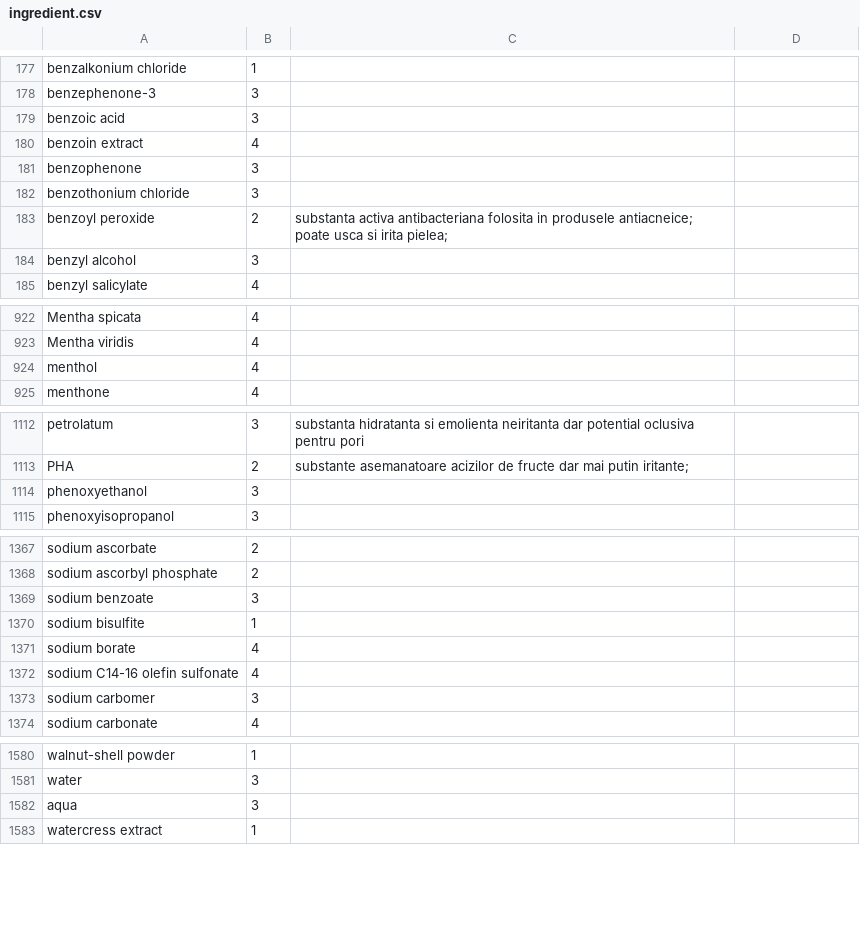
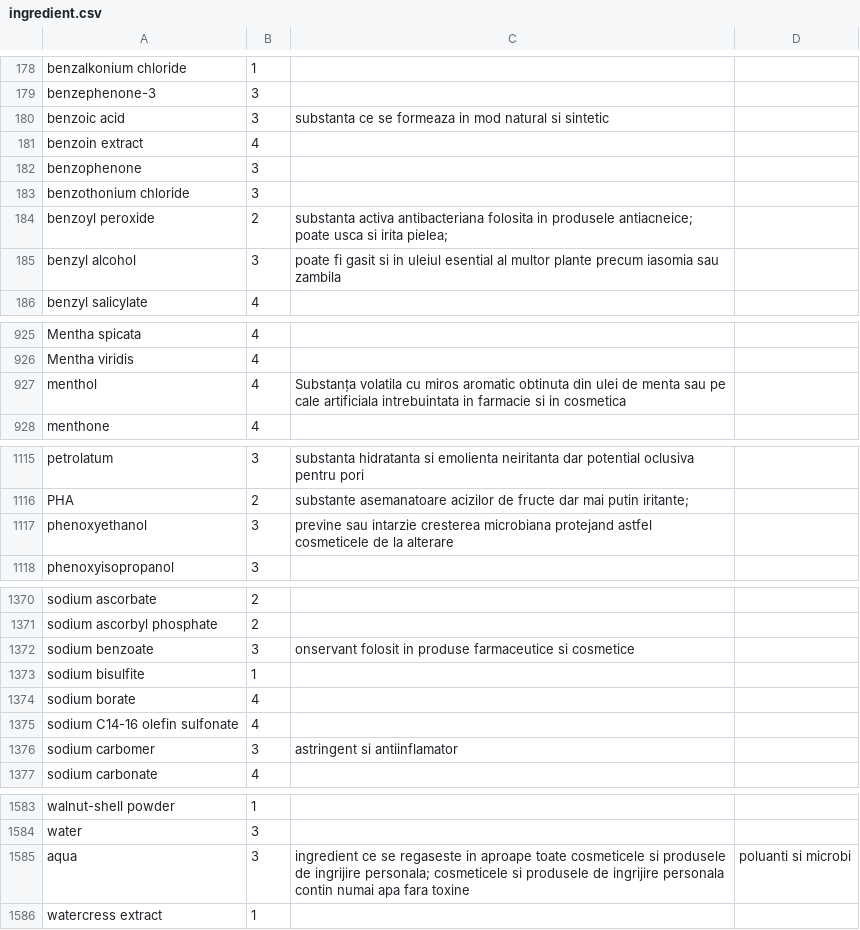
Before and after one commit to vasileoana/MyApplication, a CSV file: app/src/main/assets/ingredient.csv, drawn as a sheet; only a part is shown, gaps mark what is left out; the diff covers the shown part only.

```diff
--- a/app/src/main/assets/ingredient.csv
+++ b/app/src/main/assets/ingredient.csv
@@ -178,3 +179,3 @@ benzalkonium chloride,1,
 benzephenone-3,3,
-benzoic acid,3,
+benzoic acid,3,substanta ce se formeaza in mod natural si sintetic
 benzoin extract,4,
@@ -183,3 +184,3 @@ benzothonium chloride,3,
 benzoyl peroxide,2,substanta activa antibacteriana folosita in produsele antiacneice; poate usca si irita pielea;
-benzyl alcohol,3,
+benzyl alcohol,3,poate fi gasit si in uleiul esential al multor plante precum iasomia sau zambila
 benzyl salicylate,4,
@@ -923,3 +926,3 @@ Mentha spicata,4,
 Mentha viridis,4,
-menthol,4,
+menthol,4,Substanța volatila cu miros aromatic obtinuta din ulei de menta sau pe cale artificiala intrebuintata in farmacie si in cosmetica
 menthone,4,
@@ -1113,3 +1116,3 @@ petrolatum,3,substanta hidratanta si emolienta neiritanta dar potential oclusiva
 PHA,2,substante asemanatoare acizilor de fructe dar mai putin iritante;
-phenoxyethanol,3,
+phenoxyethanol,3,previne sau intarzie cresterea microbiana protejand astfel cosmeticele de la alterare
 phenoxyisopropanol,3,
@@ -1368,3 +1371,3 @@ sodium ascorbate,2,
 sodium ascorbyl phosphate,2,
-sodium benzoate,3,
+sodium benzoate,3, onservant folosit in produse farmaceutice si cosmetice
 sodium bisulfite,1,
@@ -1372,3 +1375,3 @@ sodium borate,4,
 sodium C14-16 olefin sulfonate,4,
-sodium carbomer,3,
+sodium carbomer,3,astringent si antiinflamator
 sodium carbonate,4,
@@ -1581,3 +1584,3 @@ walnut-shell powder,1,
 water,3,
-aqua,3,
+aqua,3, ingredient ce se regaseste in aproape toate cosmeticele si produsele de ingrijire personala; cosmeticele si produsele de ingrijire personala contin numai apa fara toxine, poluanti si microbi
 watercress extract,1,
```
Also changed, not shown: 7 added rows and 8 edited cells elsewhere in this file, 10 other files.
